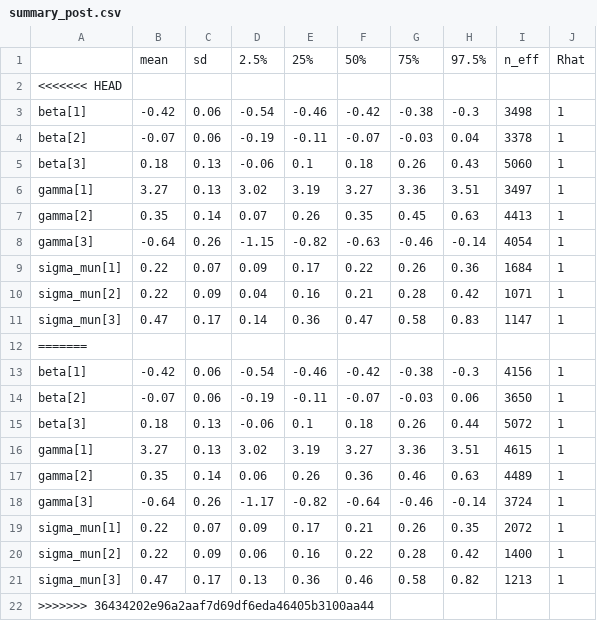
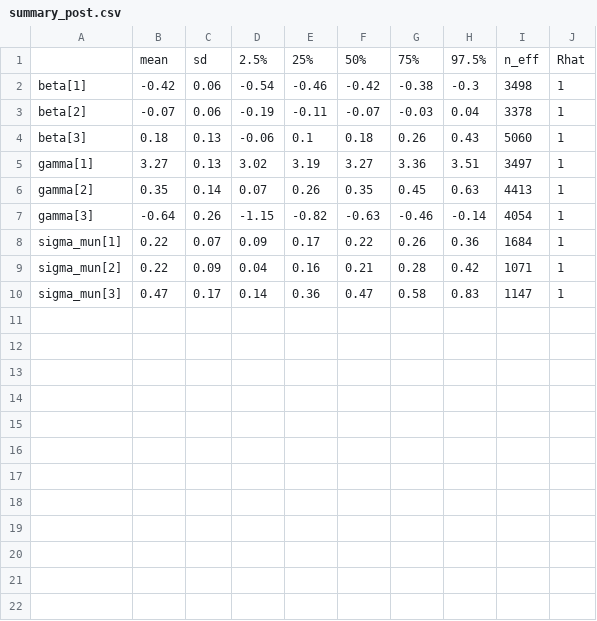
Before and after one commit to jmkvieri/BBLoP, a CSV file: 3-part3/tables/summary_post.csv, drawn as a sheet.

```diff
--- a/3-part3/tables/summary_post.csv
+++ b/3-part3/tables/summary_post.csv
@@ -1,3 +1,2 @@
 "","mean","sd","2.5%","25%","50%","75%","97.5%","n_eff","Rhat"
-<<<<<<< HEAD
 "beta[1]",-0.42,0.06,-0.54,-0.46,-0.42,-0.38,-0.3,3498,1
@@ -11,12 +10 @@
 "sigma_mun[3]",0.47,0.17,0.14,0.36,0.47,0.58,0.83,1147,1
-=======
-"beta[1]",-0.42,0.06,-0.54,-0.46,-0.42,-0.38,-0.3,4156,1
-"beta[2]",-0.07,0.06,-0.19,-0.11,-0.07,-0.03,0.06,3650,1
-"beta[3]",0.18,0.13,-0.06,0.1,0.18,0.26,0.44,5072,1
-"gamma[1]",3.27,0.13,3.02,3.19,3.27,3.36,3.51,4615,1
-"gamma[2]",0.35,0.14,0.06,0.26,0.36,0.46,0.63,4489,1
-"gamma[3]",-0.64,0.26,-1.17,-0.82,-0.64,-0.46,-0.14,3724,1
-"sigma_mun[1]",0.22,0.07,0.09,0.17,0.21,0.26,0.35,2072,1
-"sigma_mun[2]",0.22,0.09,0.06,0.16,0.22,0.28,0.42,1400,1
-"sigma_mun[3]",0.47,0.17,0.13,0.36,0.46,0.58,0.82,1213,1
->>>>>>> 36434202e96a2aaf7d69df6eda46405b3100aa44
```
Also changed, not shown: S-supplementarymaterials/tables/loo_model_comparison.csv, 6 other files.
